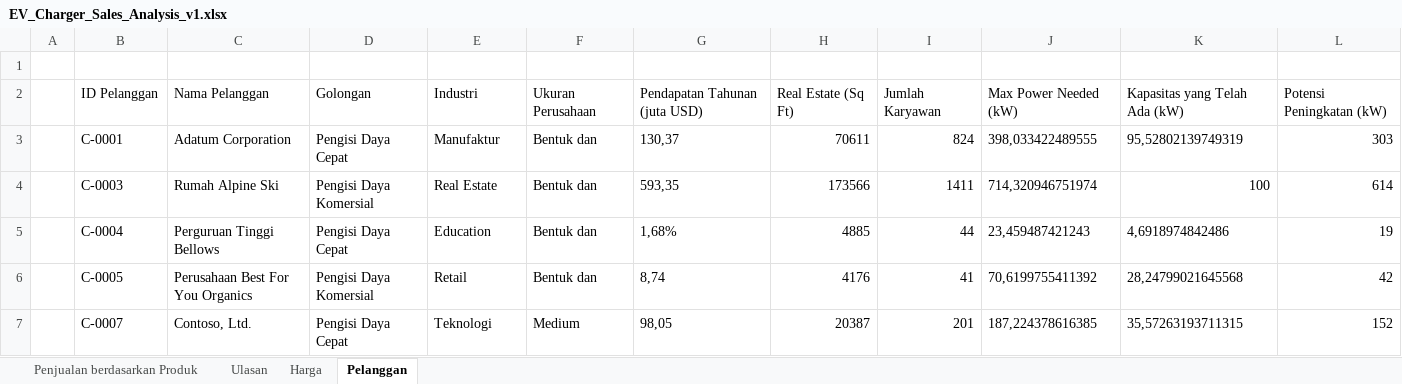
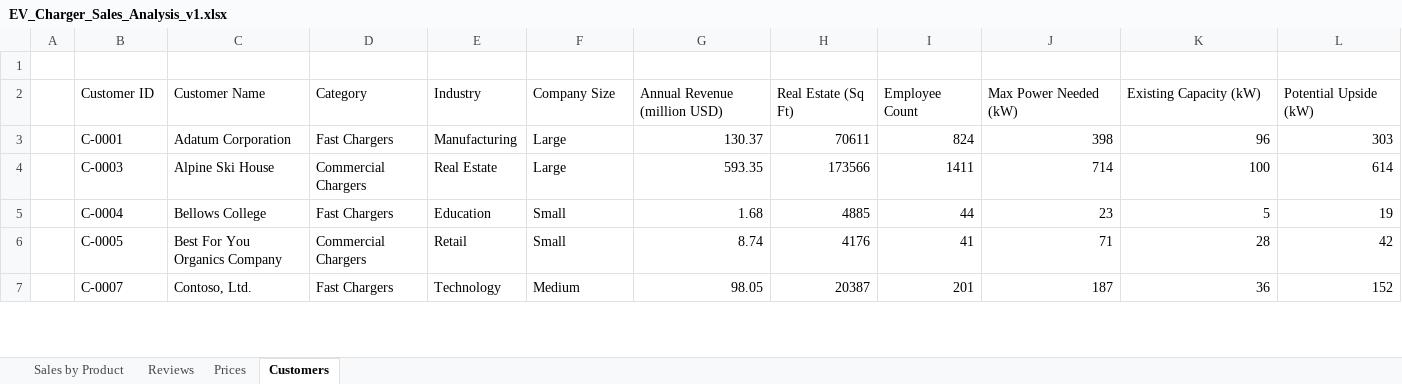
Before and after one commit to MicrosoftLearning/MS-4008-Microsoft-365-Copilot-Interactive-Experience-for-Executives.id-id, an Excel workbook: ResourceFiles/EV_Charger_Sales_Analysis_v1.xlsx, sheet Customers, drawn as a sheet; only a part is shown; values as stored, in another font and other column widths than the file's, no borders; table styles not drawn; removed rows and columns are numbered as before the commit, all else as after; the diff covers the shown part only; the diff names each change by its address in the sheet, - before the commit and + after, or states it on an @@ line.

```diff
--- a/ResourceFiles/EV_Charger_Sales_Analysis_v1.xlsx (sheet Customers)
+++ b/ResourceFiles/EV_Charger_Sales_Analysis_v1.xlsx (sheet Customers)
-sheet tab: Penjualan berdasarkan Produk
+sheet tab: Sales by Product
-sheet tab: Ulasan
+sheet tab: Reviews
-sheet tab: Harga
+sheet tab: Prices
-sheet tab: Pelanggan
+sheet tab: Customers
-row 2:  | ID Pelanggan | Nama Pelanggan | Golongan | Industri | Ukuran Perusahaan | Pendapatan Tahunan (juta USD) | Real Estate (Sq Ft) | Jumlah Karyawan | Max Power Needed (kW) | Kapasitas yang Telah Ada (kW) | Potensi Peningkatan (kW)
+row 2:  | Customer ID | Customer Name | Category | Industry | Company Size | Annual Revenue (million USD) | Real Estate (Sq Ft) | Employee Count | Max Power Needed (kW) | Existing Capacity (kW) | Potential Upside (kW)
-D3: Pengisi Daya Cepat
+D3: Fast Chargers
-E3: Manufaktur
+E3: Manufacturing
-F3:F4: Bentuk dan
+F3:F4: Large
-G3: 130,37
+G3: 130.37
-J3: 398,033422489555
+J3: 398
-K3: 95,52802139749319
+K3: 96
-C4: Rumah Alpine Ski
+C4: Alpine Ski House
-D4: Pengisi Daya Komersial
+D4: Commercial Chargers
-G4: 593,35
+G4: 593.35
-J4: 714,320946751974
+J4: 714
-C5: Perguruan Tinggi Bellows
+C5: Bellows College
-D5: Pengisi Daya Cepat
+D5: Fast Chargers
-F5:F6: Bentuk dan
+F5:F6: Small
-G5: 1,68%
+G5: 1.68
-J5: 23,459487421243
+J5: 23
-K5: 4,6918974842486
+K5: 5
-C6: Perusahaan Best For You Organics
+C6: Best For You Organics Company
-D6: Pengisi Daya Komersial
+D6: Commercial Chargers
-G6: 8,74
+G6: 8.74
-J6: 70,6199755411392
+J6: 71
-K6: 28,24799021645568
+K6: 28
-D7: Pengisi Daya Cepat
+D7: Fast Chargers
-E7: Teknologi
+E7: Technology
-G7: 98,05
+G7: 98.05
-J7: 187,224378616385
+J7: 187
-K7: 35,57263193711315
+K7: 36
```
Also changed, not shown: 152 edited cells elsewhere in this sheet, sheet Sales by Product, sheet Reviews, sheet Prices, formulas that keep their value, 9 other files.
